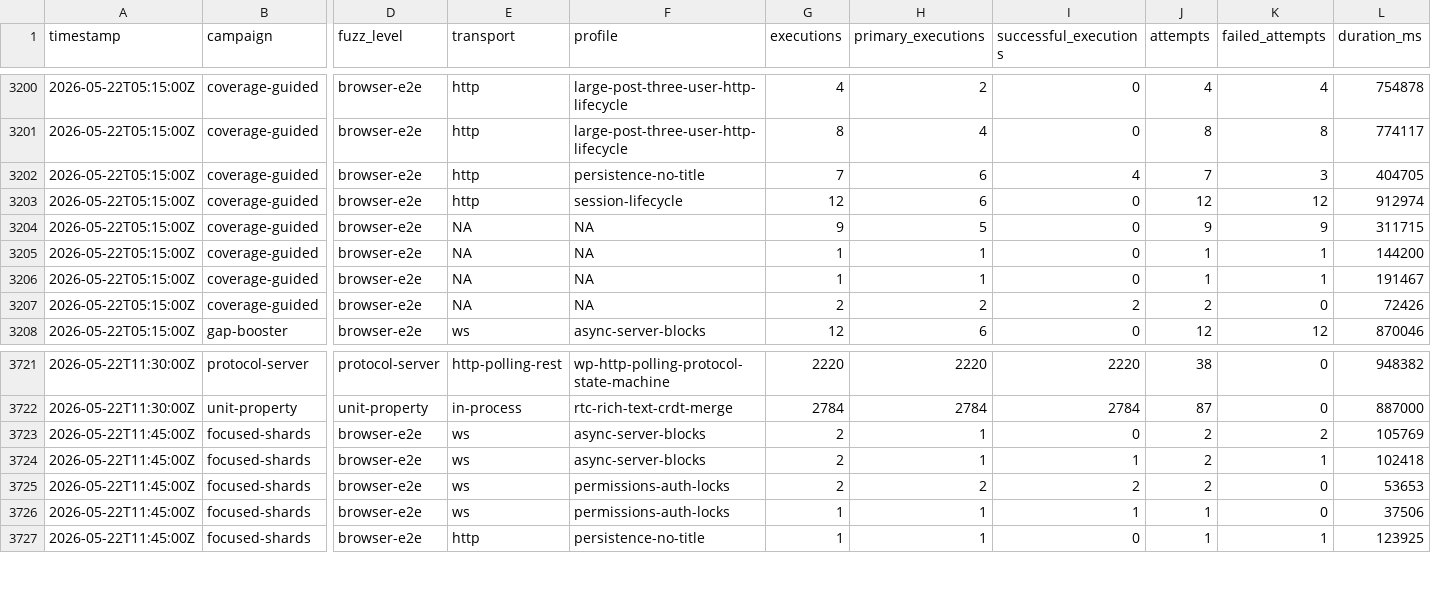
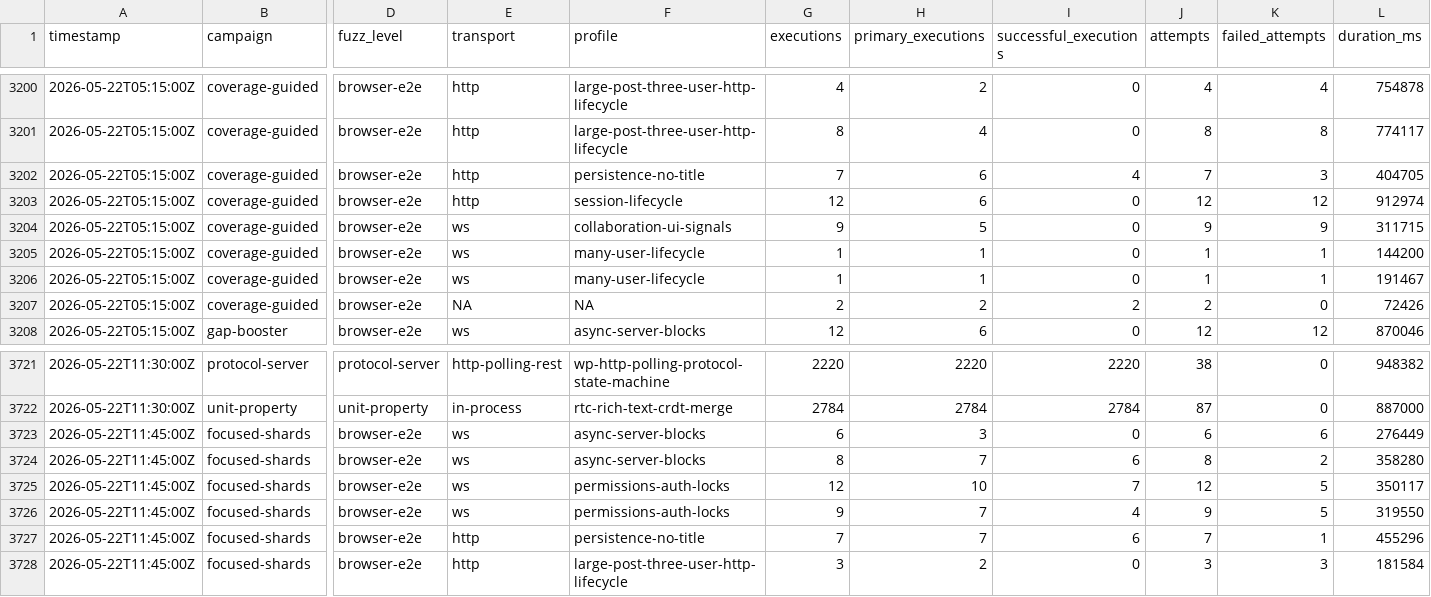
Before and after one commit to danluu/gutenberg, a CSV file: docs/explanations/architecture/rtc-jetstream2-fuzz-trends-20260515/data/fuzz_level_executions.csv, drawn as a sheet; only a part is shown, gaps mark what is left out; rows hold the shown columns only; the diff covers the shown part only; the diff names each change by its address in the sheet, - before the commit and + after, or states it on an @@ line.

```diff
--- a/docs/explanations/architecture/rtc-jetstream2-fuzz-trends-20260515/data/fuzz_level_executions.csv
+++ b/docs/explanations/architecture/rtc-jetstream2-fuzz-trends-20260515/data/fuzz_level_executions.csv
-E3204:E3206 (transport): NA
+E3204:E3206 (transport): ws
-F3204 (profile): NA
+F3204 (profile): collaboration-ui-signals
-F3205:F3206 (profile): NA
+F3205:F3206 (profile): many-user-lifecycle
-G3723 (executions): 2
+G3723 (executions): 6
-H3723 (primary_executions): 1
+H3723 (primary_executions): 3
-J3723 (attempts): 2
+J3723 (attempts): 6
-K3723 (failed_attempts): 2
+K3723 (failed_attempts): 6
-L3723 (duration_ms): 105769
+L3723 (duration_ms): 276449
-G3724 (executions): 2
+G3724 (executions): 8
-H3724 (primary_executions): 1
+H3724 (primary_executions): 7
-I3724 (successful_executions): 1
+I3724 (successful_executions): 6
-J3724 (attempts): 2
+J3724 (attempts): 8
-K3724 (failed_attempts): 1
+K3724 (failed_attempts): 2
-L3724 (duration_ms): 102418
+L3724 (duration_ms): 358280
-G3725 (executions): 2
+G3725 (executions): 12
-H3725 (primary_executions): 2
+H3725 (primary_executions): 10
-I3725 (successful_executions): 2
+I3725 (successful_executions): 7
-J3725 (attempts): 2
+J3725 (attempts): 12
-K3725:K3726 (failed_attempts): 0
+K3725:K3726 (failed_attempts): 5
-L3725 (duration_ms): 53653
+L3725 (duration_ms): 350117
-G3726 (executions): 1
+G3726 (executions): 9
-H3726:H3727 (primary_executions): 1
+H3726:H3727 (primary_executions): 7
-I3726 (successful_executions): 1
+I3726 (successful_executions): 4
-J3726 (attempts): 1
+J3726 (attempts): 9
-L3726 (duration_ms): 37506
+L3726 (duration_ms): 319550
-G3727 (executions): 1
+G3727 (executions): 7
-I3727 (successful_executions): 0
+I3727 (successful_executions): 6
-J3727 (attempts): 1
+J3727 (attempts): 7
-L3727 (duration_ms): 123925
+L3727 (duration_ms): 455296
+row 3728: 2026-05-22T11:45:00Z | focused-shards | browser-e2e | http | large-post-three-user-http-lifecycle | 3 | 2 | 0 | 3 | 3 | 181584
```
Also changed, not shown: 4 added rows and 42 edited cells elsewhere in this file, docs/explanations/architecture/rtc-jetstream2-fuzz-trends-20260515/data/bug_effectiveness_by_profile.csv, docs/explanations/architecture/rtc-jetstream2-fuzz-trends-20260515/data/bug_outputs.csv, 48 other files.
